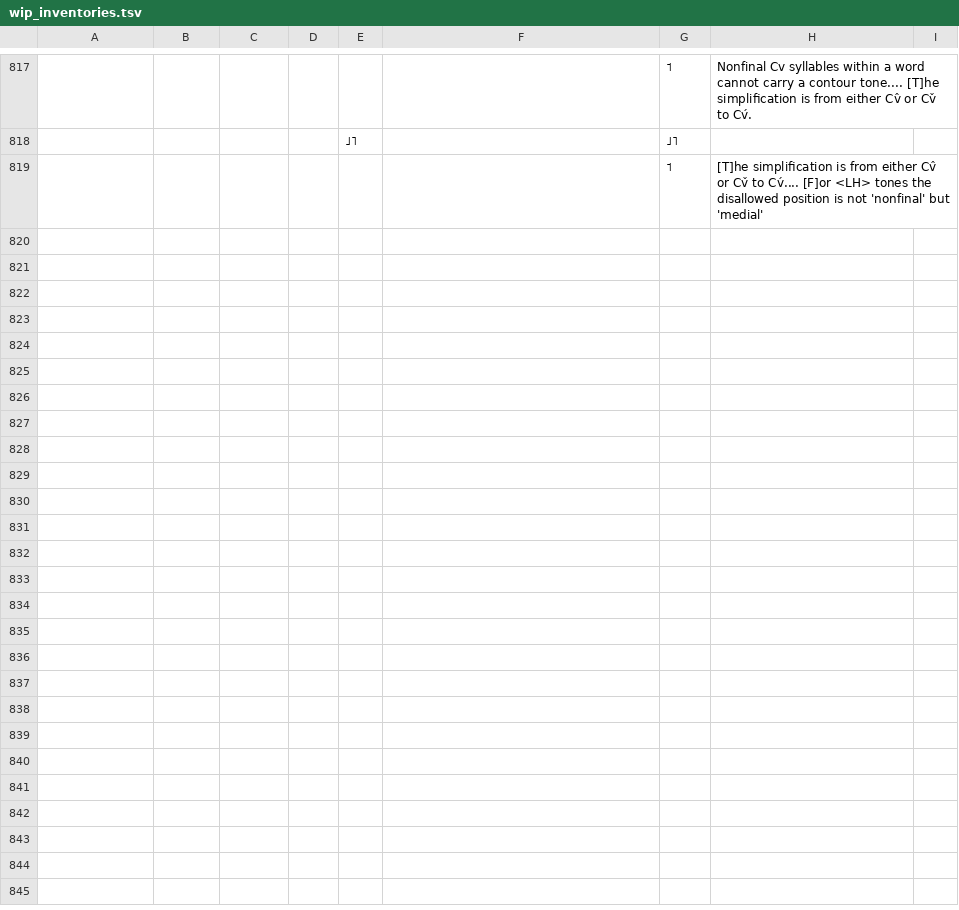
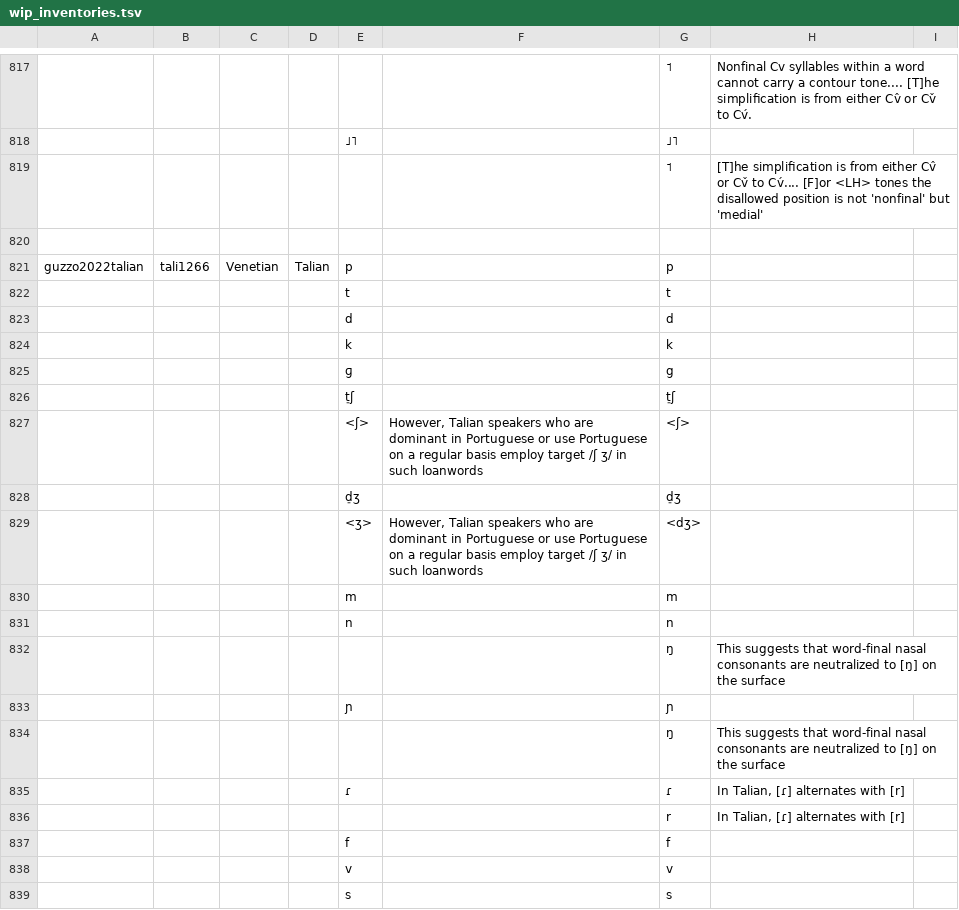
Before and after one commit to phoible/dev, a TSV file: raw-data/PH/wip_inventories.tsv, drawn as a sheet; only a part is shown, gaps mark what is left out; the diff covers the shown part only; the diff names each change by its address in the sheet, - before the commit and + after, or states it on an @@ line.

Commit message:
Add the Talian and Mojeno Trinitario inventories (#360)
* Uploading the Talian and Mojeno Trinitario inventories

* Adding the bibtext references for Talian and Mojeno Trinitario

* Fixing Bibtex references textfile formatting for two entries

* Reverted commits and readded Talian and Mojeno Trinitario bibtex

* Re-add Talian and Mojeno references

* Fix Bibtex tags (add .pdf)

* Remove .pdf from IDs, add en dash for page numbers, escape Language names from last two entries

* Fix affricate POA, remove diphthongs, add comment on /j w/

```diff
--- a/raw-data/PH/wip_inventories.tsv
+++ b/raw-data/PH/wip_inventories.tsv
+row 820: (empty)
+row 821: guzzo2022talian | tali1266 | Venetian | Talian | p |  | p
+row 822:  |  |  |  | t |  | t
+row 823:  |  |  |  | d |  | d
+row 824:  |  |  |  | k |  | k
+row 825:  |  |  |  | ɡ |  | g
+row 826:  |  |  |  | t̠ʃ |  | t̠ʃ
+row 827:  |  |  |  | <ʃ> | However, Talian speakers who are dominant in Portuguese or use Portuguese on a regular basis employ target /ʃ ʒ/ in such loanwords | <ʃ>
+row 828:  |  |  |  | d̠ʒ |  | d̠ʒ
+row 829:  |  |  |  | <ʒ> | However, Talian speakers who are dominant in Portuguese or use Portuguese on a regular basis employ target /ʃ ʒ/ in such loanwords | <dʒ>
+row 830:  |  |  |  | m |  | m
+row 831:  |  |  |  | n |  | n
+row 832:  |  |  |  |  |  | ŋ | This suggests that word-final nasal consonants are neutralized to [ŋ] on the surface
+row 833:  |  |  |  | ɲ |  | ɲ
+row 834:  |  |  |  |  |  | ŋ | This suggests that word-final nasal consonants are neutralized to [ŋ] on the surface
+row 835:  |  |  |  | ɾ |  | ɾ | In Talian, [ɾ] alternates with [r]
+row 836:  |  |  |  |  |  | r | In Talian, [ɾ] alternates with [r]
+row 837:  |  |  |  | f |  | f
+row 838:  |  |  |  | v |  | v
+row 839:  |  |  |  | s |  | s
```
Also changed, not shown: 63 added rows elsewhere in this file, 1 other file.
